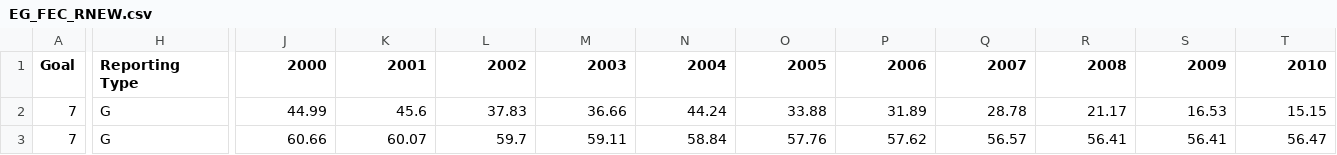
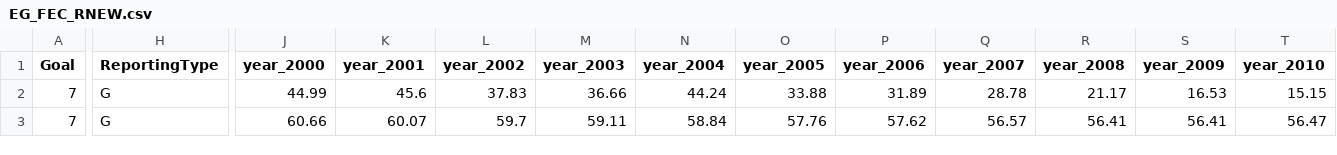
Before and after one commit to Mikkelkorsaa/projectFirstSemester, a CSV file: public/datasheets/EG_FEC_RNEW.csv, drawn as a sheet; only a part is shown, gaps mark what is left out; the diff covers the shown part only; the diff names each change by its address in the sheet, - before the commit and + after, or states it on an @@ line.

```diff
--- a/public/datasheets/EG_FEC_RNEW.csv
+++ b/public/datasheets/EG_FEC_RNEW.csv
-H1: Reporting Type
+H1: ReportingType
-J1: 2000
+J1: year_2000
-K1: 2001
+K1: year_2001
-L1: 2002
+L1: year_2002
-M1: 2003
+M1: year_2003
-N1: 2004
+N1: year_2004
-O1: 2005
+O1: year_2005
-P1: 2006
+P1: year_2006
-Q1: 2007
+Q1: year_2007
-R1: 2008
+R1: year_2008
-S1: 2009
+S1: year_2009
-T1: 2010
+T1: year_2010
```
Also changed, not shown: 11 edited cells elsewhere in this file, 3 other files.
